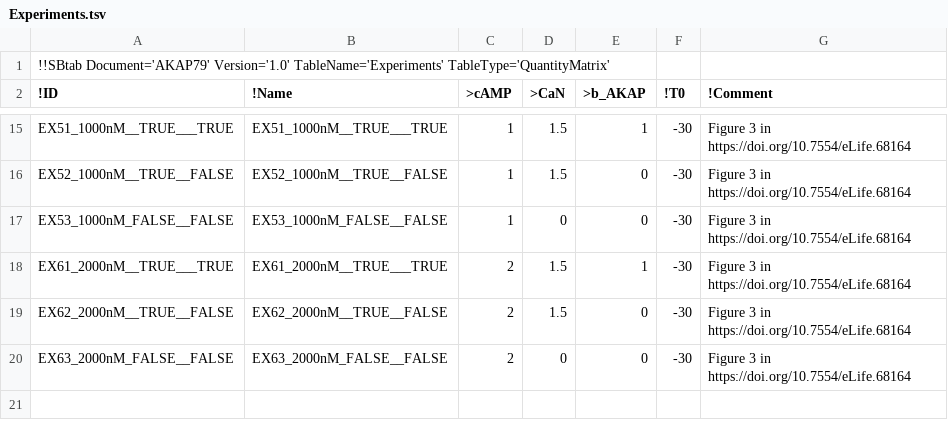
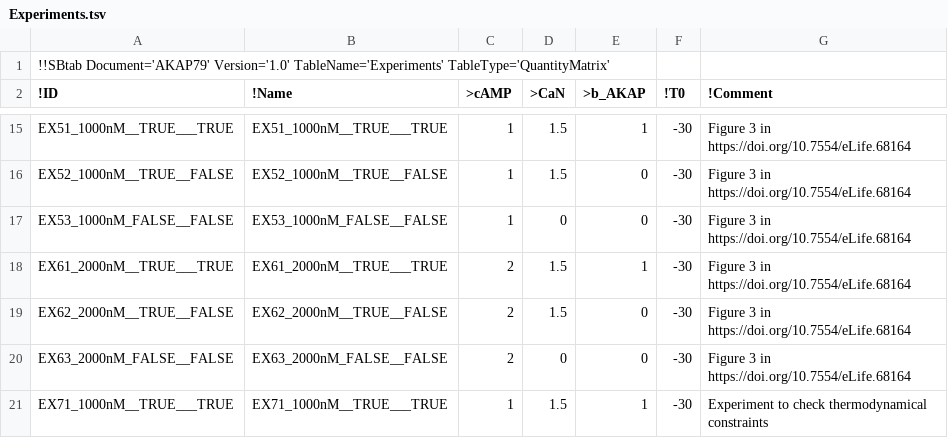
Before and after one commit to icpm-kth/AKAP79, a TSV file: Experiments.tsv, drawn as a sheet; only a part is shown, gaps mark what is left out.

Commit message:
Add experiments for thermodynamic constraints

```diff
--- a/Experiments.tsv
+++ b/Experiments.tsv
@@ -20 +20,2 @@ EX62_2000nM__TRUE__FALSE	EX62_2000nM__TRUE__FALSE	2	1.5	0	-30	Figure 3 in https:
 EX63_2000nM_FALSE__FALSE	EX63_2000nM_FALSE__FALSE	2	0	0	-30	Figure 3 in https://doi.org/10.7554/eLife.68164
+EX71_1000nM__TRUE___TRUE	EX71_1000nM__TRUE___TRUE	1	1.5	1	-30	Experiment to check thermodynamical constraints
```
Also changed, not shown: Output.tsv.
